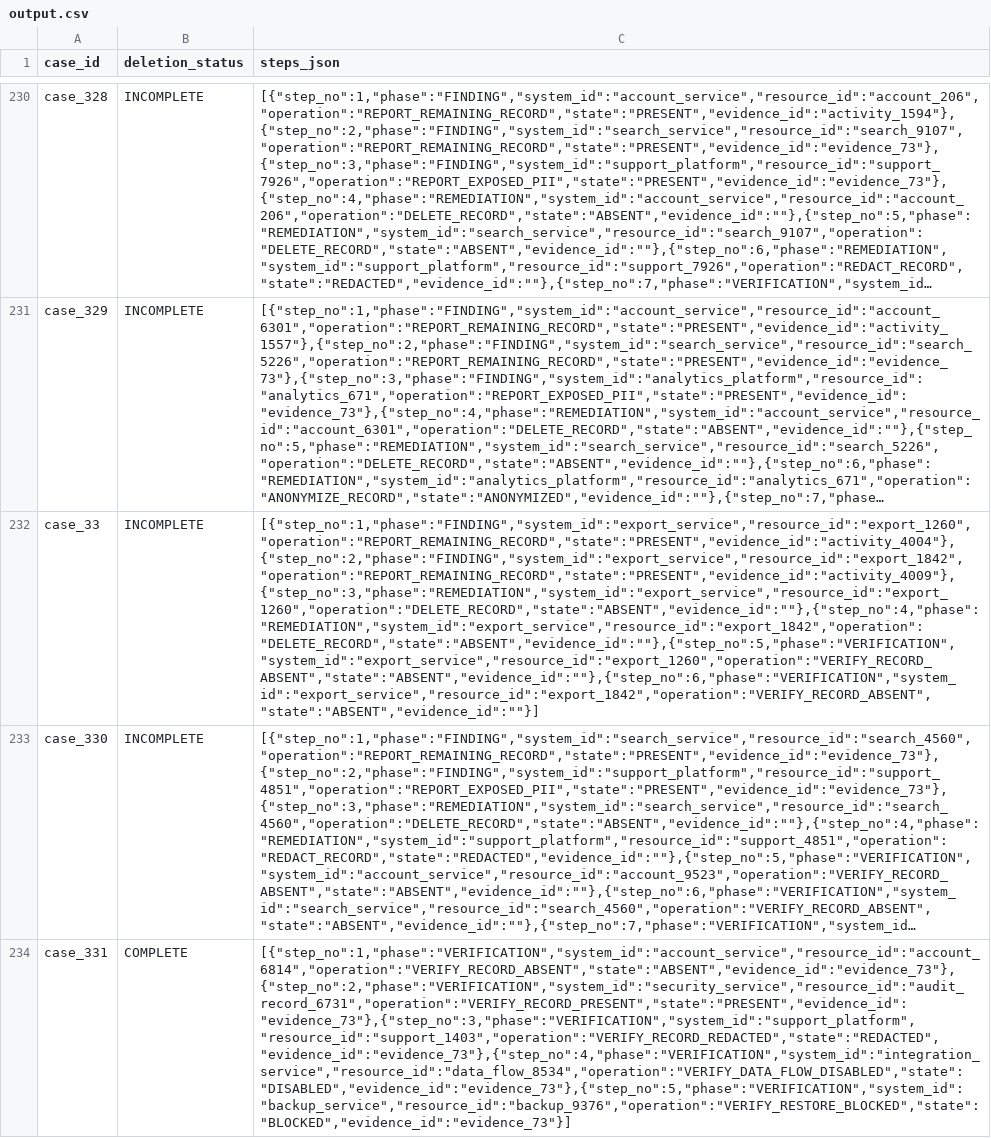
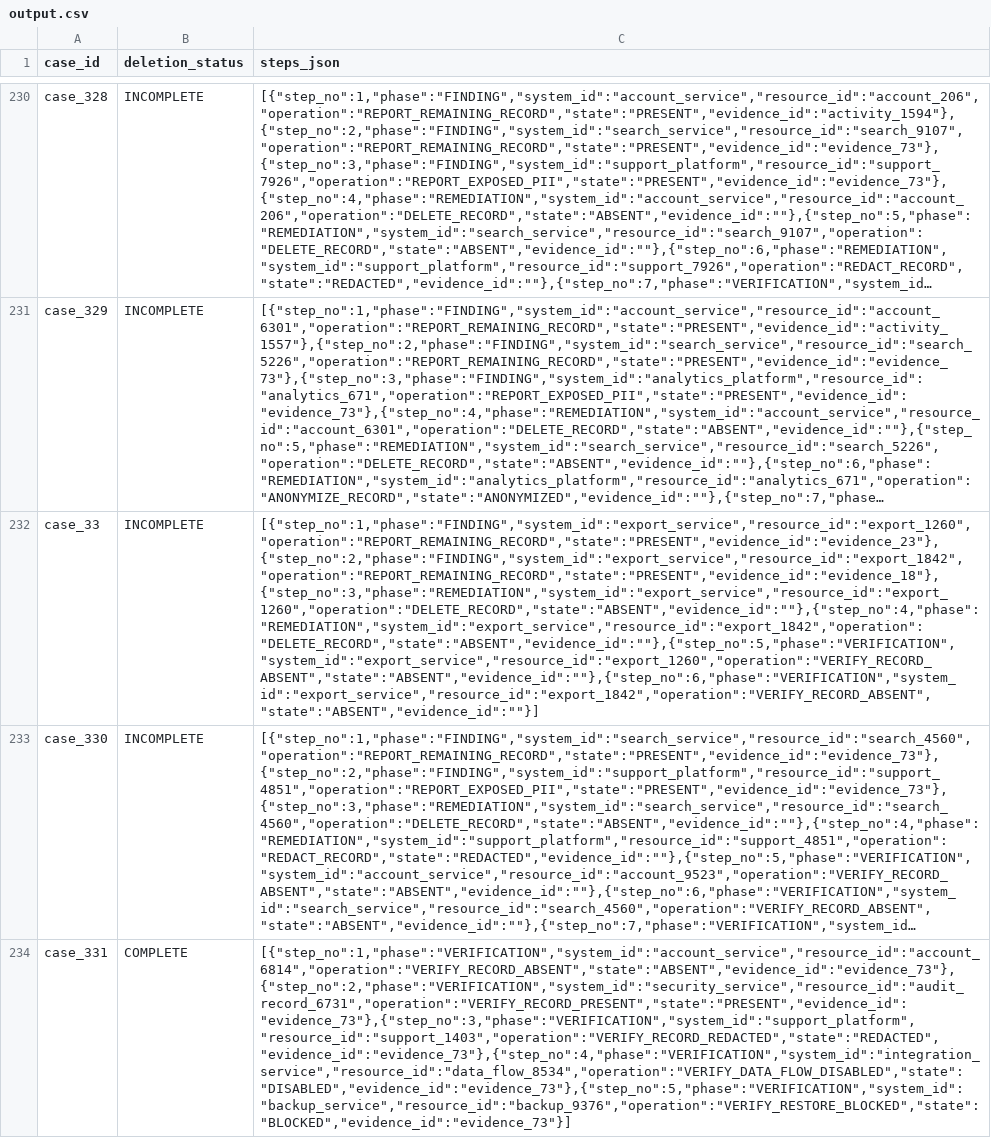
Before and after one commit to HarshadKulkarni31/hackerrank-orchestrate-oct2026, a CSV file: output.csv, drawn as a sheet; only a part is shown, gaps mark what is left out; long unchanged cells end in …; the diff covers the shown part only; the diff names each change by its address in the sheet, - before the commit and + after, or states it on an @@ line.

```diff
--- a/output.csv
+++ b/output.csv
-C232 (steps_json): [{"step_no":1,"phase":"FINDING","system_id":"export_service","resource_id":"export_1260","operation":"REPORT_REMAINING_RECORD","state":"PRESENT","evidence_id":"activity_4004"},{"step_no":2,"phase":"FINDING","system_id":"export_service","resource_id":"export_1842","operation":"REPORT_REMAINING_RECORD","state":"PRESENT","evidence_id":"activity_4009"},{"step_no":3,"phase":"REMEDIATION","system_id":"export_service","resource_id":"export_1260","operation":"DELETE_RECORD","state":"ABSENT","evidence_id":""},{"step_no":4,"phase":"REMEDIATION","system_id":"export_service","resource_id":"export_1842","operation":"DELETE_RECORD","state":"ABSENT","evidence_id":""},{"step_no":5,"phase":"VERIFICATION","system_id":"export_service","resource_id":"export_1260","operation":"VERIFY_RECORD_ABSENT","state":"ABSENT","evidence_id":""},{"step_no":6,"phase":"VERIFICATION","system_id":"export_service","resource_id":"export_1842","operation":"VERIFY_RECORD_ABSENT","state":"ABSENT","evidence_id":""}]
+C232 (steps_json): [{"step_no":1,"phase":"FINDING","system_id":"export_service","resource_id":"export_1260","operation":"REPORT_REMAINING_RECORD","state":"PRESENT","evidence_id":"evidence_23"},{"step_no":2,"phase":"FINDING","system_id":"export_service","resource_id":"export_1842","operation":"REPORT_REMAINING_RECORD","state":"PRESENT","evidence_id":"evidence_18"},{"step_no":3,"phase":"REMEDIATION","system_id":"export_service","resource_id":"export_1260","operation":"DELETE_RECORD","state":"ABSENT","evidence_id":""},{"step_no":4,"phase":"REMEDIATION","system_id":"export_service","resource_id":"export_1842","operation":"DELETE_RECORD","state":"ABSENT","evidence_id":""},{"step_no":5,"phase":"VERIFICATION","system_id":"export_service","resource_id":"export_1260","operation":"VERIFY_RECORD_ABSENT","state":"ABSENT","evidence_id":""},{"step_no":6,"phase":"VERIFICATION","system_id":"export_service","resource_id":"export_1842","operation":"VERIFY_RECORD_ABSENT","state":"ABSENT","evidence_id":""}]
```
Also changed, not shown: 14 edited cells elsewhere in this file, 5 other files.
